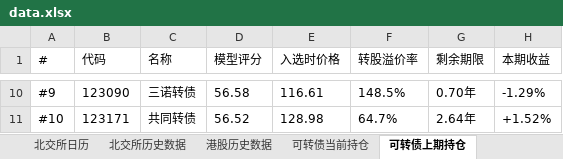
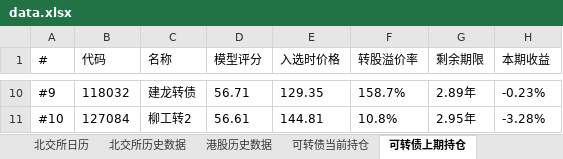
Before and after one commit to zhiyongiscoding-bot/investment-dashboard, an Excel workbook: data.xlsx, sheet 可转债上期持仓, drawn as a sheet; only a part is shown, gaps mark what is left out; values as stored, in another font and other column widths than the file's, no borders; the diff covers the shown part only; the diff names each change by its address in the sheet, - before the commit and + after, or states it on an @@ line.

```diff
--- a/data.xlsx (sheet 可转债上期持仓)
+++ b/data.xlsx (sheet 可转债上期持仓)
-B10 (代码): 123090
+B10 (代码): 118032
-C10 (名称): 三诺转债
+C10 (名称): 建龙转债
-D10 (模型评分): 56.58
+D10 (模型评分): 56.71
-E10 (入选时价格): 116.61
+E10 (入选时价格): 129.35
-F10 (转股溢价率): 148.5%
+F10 (转股溢价率): 158.7%
-G10 (剩余期限): 0.70年
+G10 (剩余期限): 2.89年
-H10 (本期收益): -1.29%
+H10 (本期收益): -0.23%
-B11 (代码): 123171
+B11 (代码): 127084
-C11 (名称): 共同转债
+C11 (名称): 柳工转2
-D11 (模型评分): 56.52
+D11 (模型评分): 56.61
-E11 (入选时价格): 128.98
+E11 (入选时价格): 144.81
-F11 (转股溢价率): 64.7%
+F11 (转股溢价率): 10.8%
-G11 (剩余期限): 2.64年
+G11 (剩余期限): 2.95年
-H11 (本期收益): +1.52%
+H11 (本期收益): -3.28%
```
Also changed, not shown: 56 edited cells elsewhere in this sheet, sheet 可转债回测表现, sheet 可转债当前持仓, sheet 港股日历, sheet 北交所历史数据, 1 other file.
